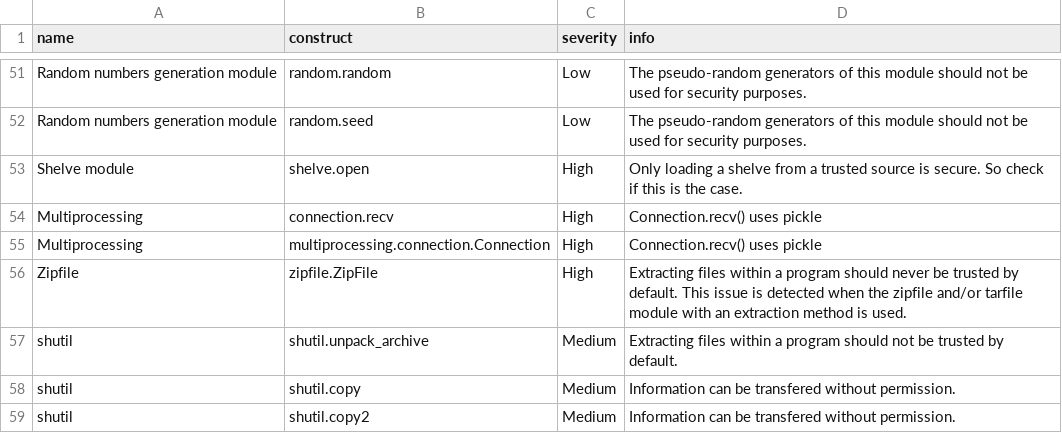
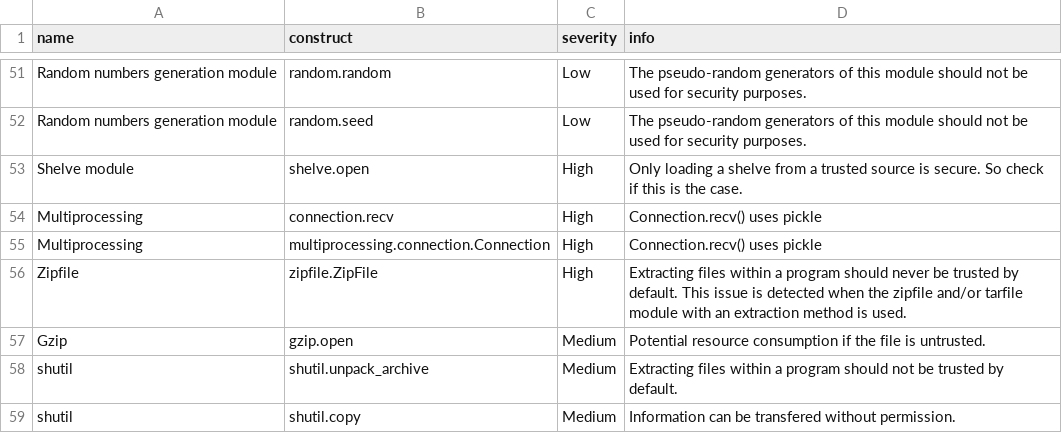
Before and after one commit to nocomplexity/codeaudit, a CSV file: src/codeaudit/data/sastchecks.csv, drawn as a sheet; only a part is shown, gaps mark what is left out; the shorter side is filled out with more unchanged rows.

Commit message:
added - gzip.open validation

```diff
--- a/src/codeaudit/data/sastchecks.csv
+++ b/src/codeaudit/data/sastchecks.csv
@@ -56,2 +56,3 @@ Multiprocessing ,multiprocessing.connection.Connection,High,Connection.recv() us
 Zipfile,zipfile.ZipFile,High,Extracting files within a program should never be trusted by default. This issue is detected when the zipfile and/or tarfile module with an extraction method is used.
+Gzip,gzip.open,Medium,Potential resource consumption if the file is untrusted.
 shutil,shutil.unpack_archive,Medium,Extracting files within a program should not be trusted by default.
```
Also changed, not shown: 6 other files.
